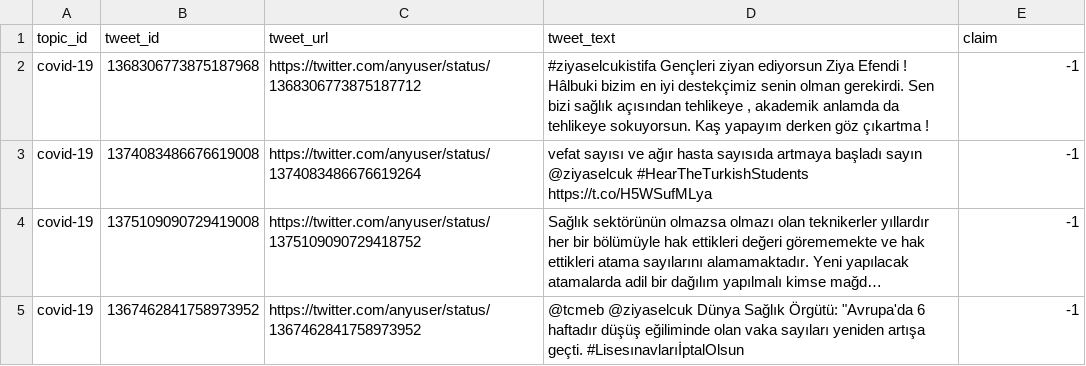
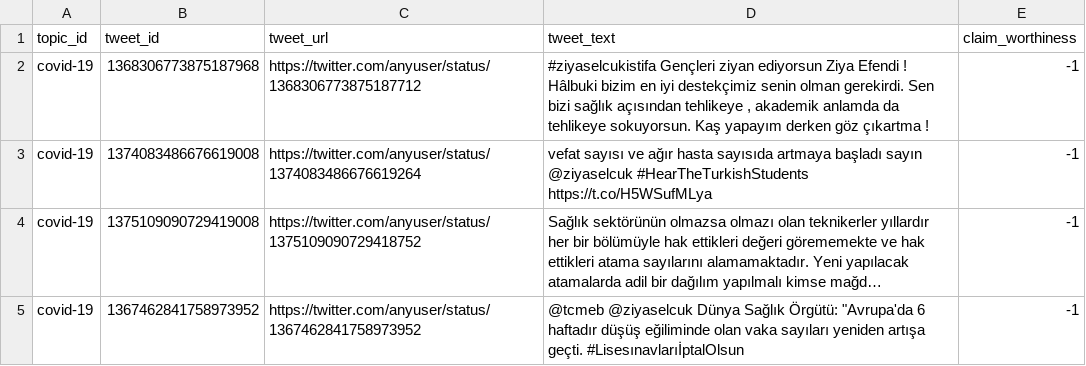
Before and after one commit to TharinduDR/InfoMiner, a TSV file: examples/clef/data/dataset_test_v1_turkish.tsv, drawn as a sheet; only a part is shown; long unchanged cells end in ….

Commit message:
002: Adding CLEF Data

```diff
--- a/examples/clef/data/dataset_test_v1_turkish.tsv
+++ b/examples/clef/data/dataset_test_v1_turkish.tsv
@@ -1,2 +1,2 @@
-topic_id	tweet_id	tweet_url	tweet_text	claim
+topic_id	tweet_id	tweet_url	tweet_text	claim_worthiness
 covid-19	1368306773875187968	https://twitter.com/anyuser/status/1368306773875187712	#ziyaselcukistifa Gençleri ziyan ediyorsun Ziya Efendi ! Hâlbuki bizim en iyi destekçimiz senin olman gerekirdi. Sen bizi sağlık açısından tehlikeye , akademik anlamda da tehlikeye sokuyorsun. Kaş yapayım derken göz çıkartma !	-1
```
Also changed, not shown: examples/clef/data/dataset_dev_spanish.tsv, examples/clef/data/dataset_dev_v1_turkish.tsv, 7 other files.
